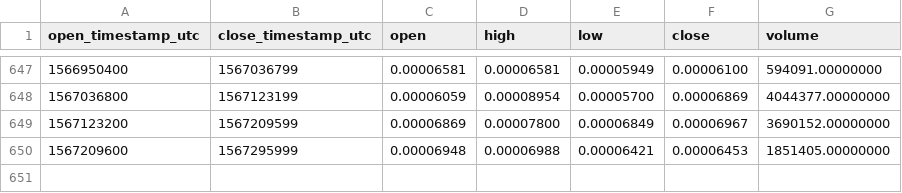
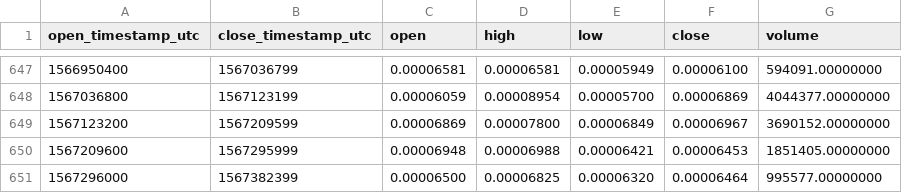
Before and after one commit to cryptobigbro/binance-QSPETH, a CSV file: binance-QSPETH-1d.csv, drawn as a sheet; only a part is shown, gaps mark what is left out.

Commit message:
Update OHLCV data.

```diff
--- a/binance-QSPETH-1d.csv
+++ b/binance-QSPETH-1d.csv
@@ -650 +650,2 @@ open_timestamp_utc,close_timestamp_utc,open,high,low,close,volume
 1567209600,1567295999,0.00006948,0.00006988,0.00006421,0.00006453,1851405.00000000
+1567296000,1567382399,0.00006500,0.00006825,0.00006320,0.00006464,995577.00000000
```
Also changed, not shown: 1 other file.
